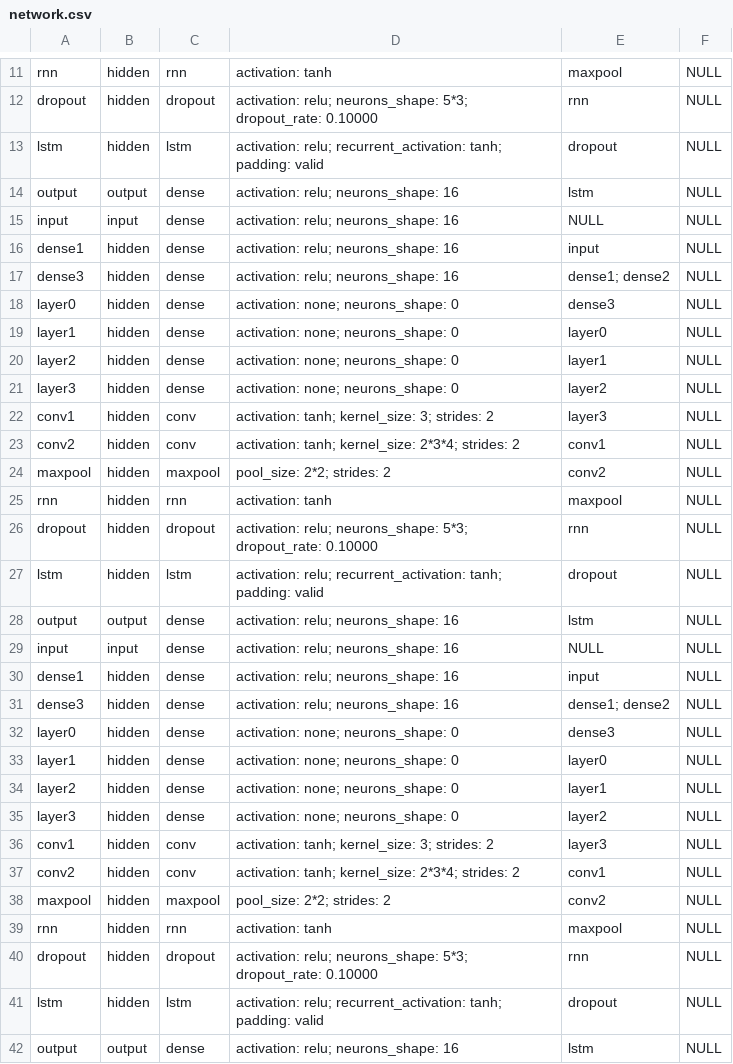
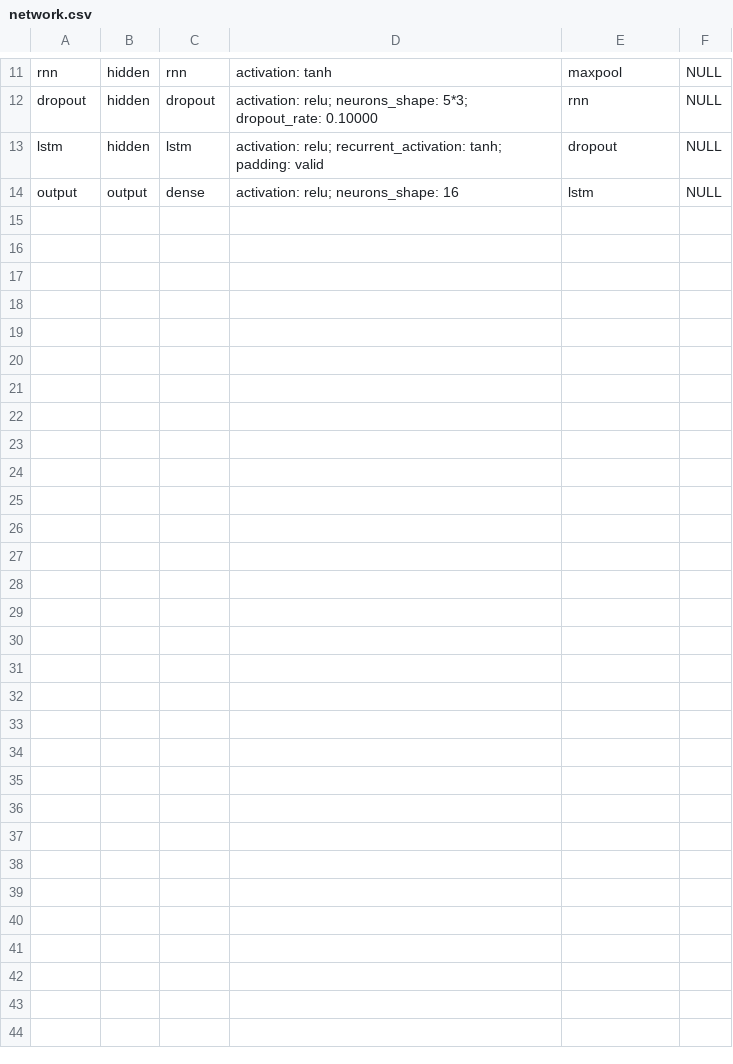
Before and after one commit to Undefined-Team/ProtoDeep_edition-Lib_by_Undefined, a CSV file: unit test/network.csv, drawn as a sheet; only a part is shown, gaps mark what is left out.

```diff
--- a/unit test/network.csv
+++ b/unit test/network.csv
@@ -14,29 +14 @@ lstm, hidden, lstm, activation: relu; recurrent_activation: tanh; padding: valid
 output, output, dense, activation: relu; neurons_shape: 16, lstm, NULL
-input, input, dense, activation: relu; neurons_shape: 16, NULL, NULL
-dense1, hidden, dense, activation: relu; neurons_shape: 16, input, NULL
-dense3, hidden, dense, activation: relu; neurons_shape: 16, dense1; dense2, NULL
-layer0, hidden, dense, activation: none; neurons_shape: 0, dense3, NULL
-layer1, hidden, dense, activation: none; neurons_shape: 0, layer0, NULL
-layer2, hidden, dense, activation: none; neurons_shape: 0, layer1, NULL
-layer3, hidden, dense, activation: none; neurons_shape: 0, layer2, NULL
-conv1, hidden, conv, activation: tanh; kernel_size: 3; strides: 2, layer3, NULL
-conv2, hidden, conv, activation: tanh; kernel_size: 2*3*4; strides: 2, conv1, NULL
-maxpool, hidden, maxpool, pool_size: 2*2; strides: 2, conv2, NULL
-rnn, hidden, rnn, activation: tanh, maxpool, NULL
-dropout, hidden, dropout, activation: relu; neurons_shape: 5*3; dropout_rate: 0.10000, rnn, NULL
-lstm, hidden, lstm, activation: relu; recurrent_activation: tanh; padding: valid, dropout, NULL
-output, output, dense, activation: relu; neurons_shape: 16, lstm, NULL
-input, input, dense, activation: relu; neurons_shape: 16, NULL, NULL
-dense1, hidden, dense, activation: relu; neurons_shape: 16, input, NULL
-dense3, hidden, dense, activation: relu; neurons_shape: 16, dense1; dense2, NULL
-layer0, hidden, dense, activation: none; neurons_shape: 0, dense3, NULL
-layer1, hidden, dense, activation: none; neurons_shape: 0, layer0, NULL
-layer2, hidden, dense, activation: none; neurons_shape: 0, layer1, NULL
-layer3, hidden, dense, activation: none; neurons_shape: 0, layer2, NULL
-conv1, hidden, conv, activation: tanh; kernel_size: 3; strides: 2, layer3, NULL
-conv2, hidden, conv, activation: tanh; kernel_size: 2*3*4; strides: 2, conv1, NULL
-maxpool, hidden, maxpool, pool_size: 2*2; strides: 2, conv2, NULL
-rnn, hidden, rnn, activation: tanh, maxpool, NULL
-dropout, hidden, dropout, activation: relu; neurons_shape: 5*3; dropout_rate: 0.10000, rnn, NULL
-lstm, hidden, lstm, activation: relu; recurrent_activation: tanh; padding: valid, dropout, NULL
-output, output, dense, activation: relu; neurons_shape: 16, lstm, NULL
```
Also changed, not shown: 1 other file.
